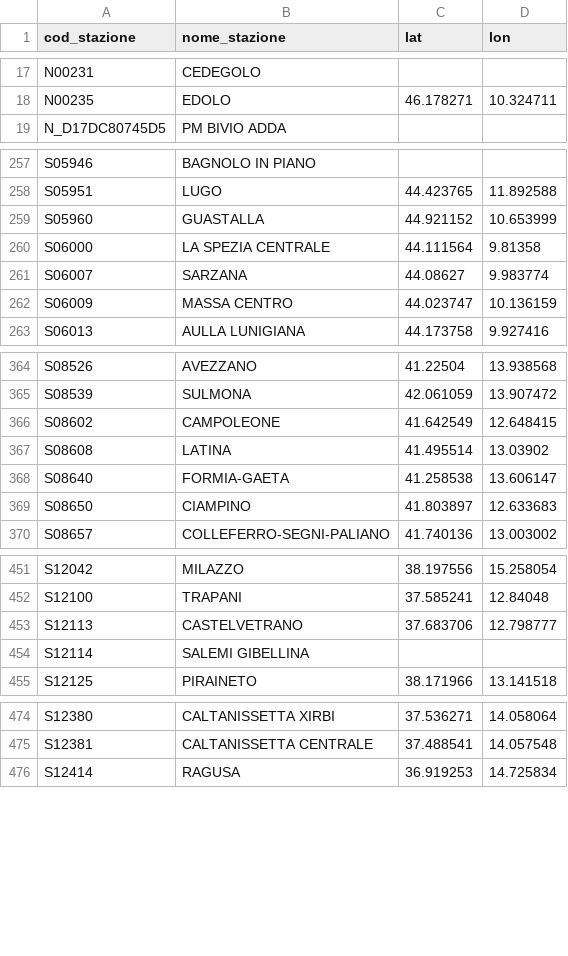
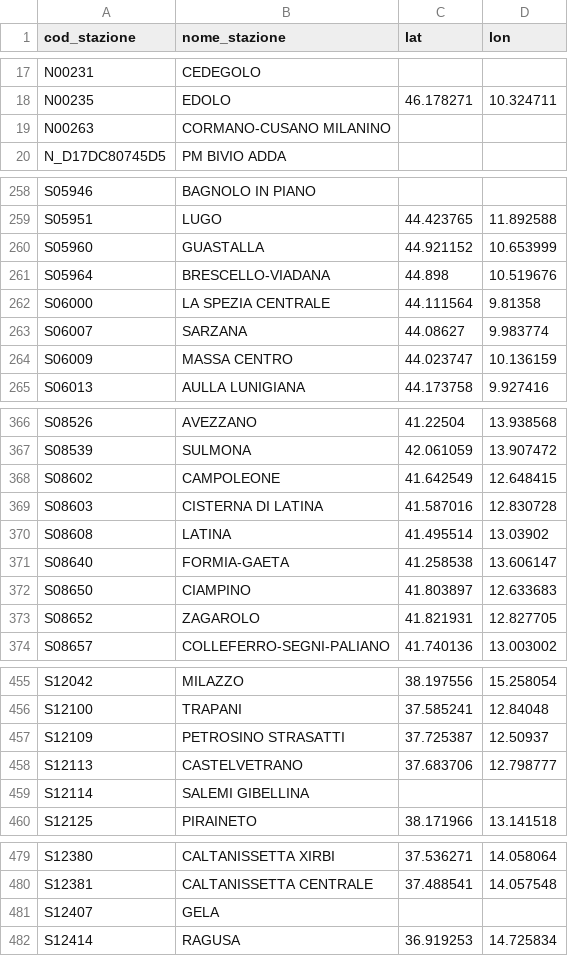
Before and after one commit to DrElegantia/trainstats-dashboard-test, a CSV file: data/gold/stations_dim.csv, drawn as a sheet; only a part is shown, gaps mark what is left out; the diff names each change by its address in the sheet, - before the commit and + after, or states it on an @@ line.

```diff
--- a/data/gold/stations_dim.csv
+++ b/data/gold/stations_dim.csv
+row 19: N00263 | CORMANO-CUSANO MILANINO
+row 261: S05964 | BRESCELLO-VIADANA | 44.898 | 10.519676
+row 369: S08603 | CISTERNA DI LATINA | 41.587016 | 12.830728
@@ row 519 moved to row 373: S08652 @@
@@ row 536 moved to row 457: S12109 @@
+row 481: S12407 | GELA
```
Also changed, not shown: data/gold/kpi_dettaglio_categoria.csv, data/gold/kpi_mese_categoria.csv, 7 other files.
